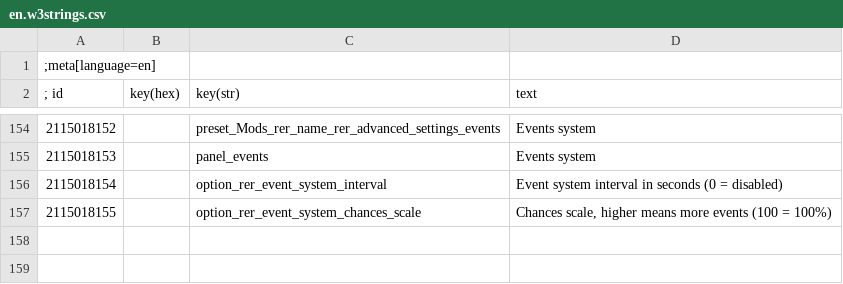
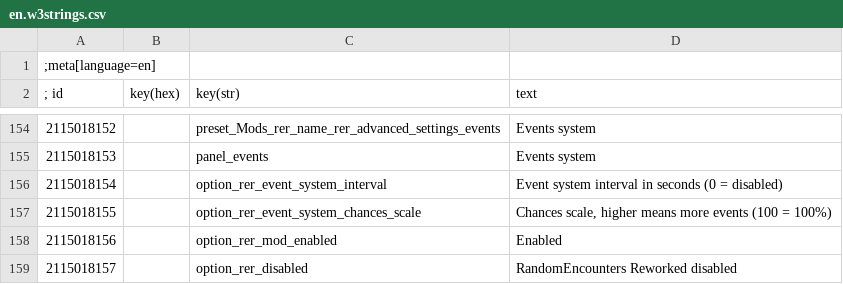
Before and after one commit to Aelto/tw3-random-encounters-reworked, a CSV file: strings/en.w3strings.csv, drawn as a sheet; only a part is shown, gaps mark what is left out; the diff names each change by its address in the sheet, - before the commit and + after, or states it on an @@ line.

Commit message:
add a new toggle to disable the mod

```diff
--- a/strings/en.w3strings.csv
+++ b/strings/en.w3strings.csv
+row 158: 2115018156 |  | option_rer_mod_enabled | Enabled
+row 159: 2115018157 |  | option_rer_disabled | RandomEncounters Reworked disabled
```
Also changed, not shown: 23 other files.
